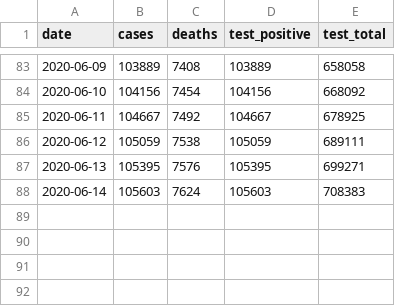
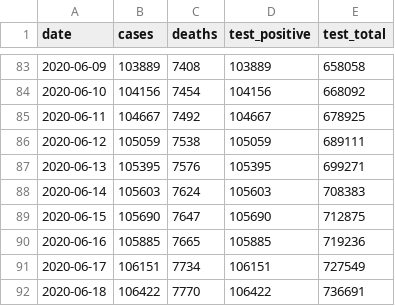
Before and after one commit to rscarvalho/coronavirus-daily-report, a CSV file: stats.csv, drawn as a sheet; only a part is shown, gaps mark what is left out.

```diff
--- a/stats.csv
+++ b/stats.csv
@@ -88 +88,5 @@ date,cases,deaths,test_positive,test_total
 2020-06-14,105603,7624,105603,708383
+2020-06-15,105690,7647,105690,712875
+2020-06-16,105885,7665,105885,719236
+2020-06-17,106151,7734,106151,727549
+2020-06-18,106422,7770,106422,736691
```
Also changed, not shown: 3 other files.
